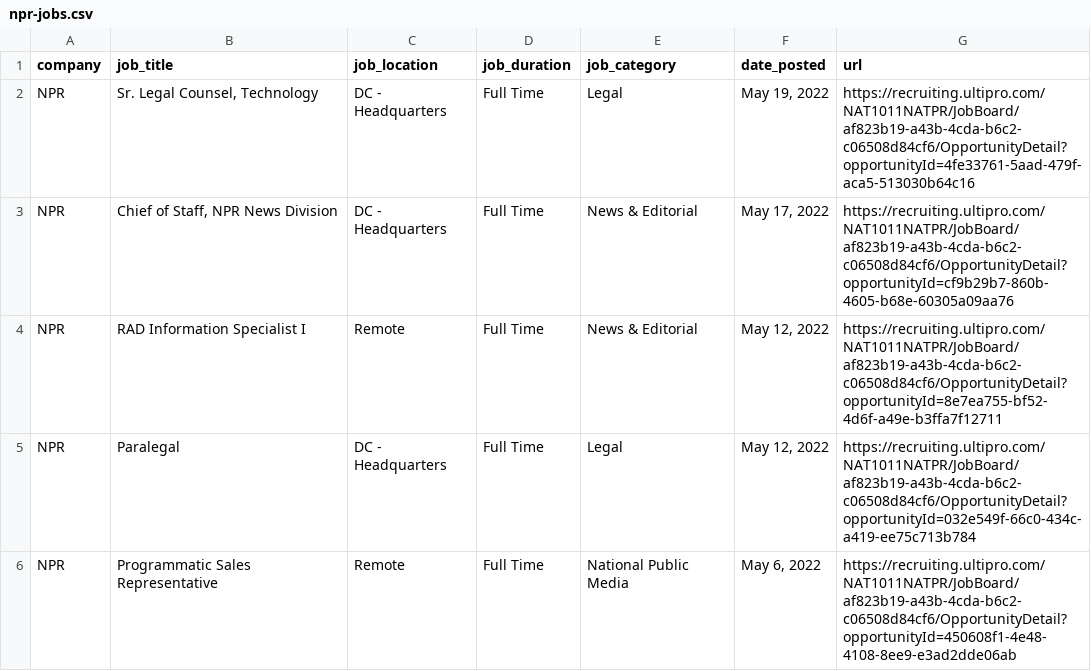
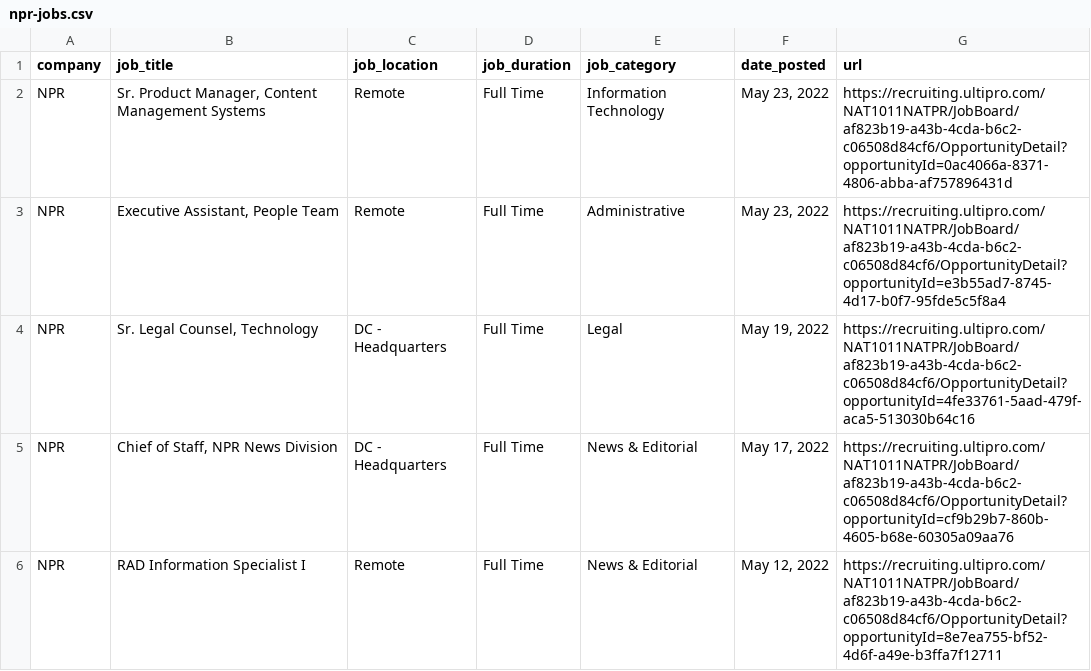
Before and after one commit to ndmvisuals/job-search-tool, a CSV file: data/npr-jobs.csv, drawn as a sheet; only a part is shown; the shorter side is filled out with more unchanged rows.

```diff
--- a/data/npr-jobs.csv
+++ b/data/npr-jobs.csv
@@ -1,2 +1,4 @@
 company,job_title,job_location,job_duration,job_category,date_posted,url
+NPR,"Sr. Product Manager, Content Management Systems",Remote,Full Time,Information Technology,"May 23, 2022",https://recruiting.ultipro.com/NAT1011NATPR/JobBoard/af823b19-a43b-4cda-b6c2-c06508d84cf6/OpportunityDetail?opportunityId=0ac4066a-8371-4806-abba-af757896431d
+NPR,"Executive Assistant, People Team",Remote,Full Time,Administrative,"May 23, 2022",https://recruiting.ultipro.com/NAT1011NATPR/JobBoard/af823b19-a43b-4cda-b6c2-c06508d84cf6/OpportunityDetail?opportunityId=e3b55ad7-8745-4d17-b0f7-95fde5c5f8a4
 NPR,"Sr. Legal Counsel, Technology",DC - Headquarters,Full Time,Legal,"May 19, 2022",https://recruiting.ultipro.com/NAT1011NATPR/JobBoard/af823b19-a43b-4cda-b6c2-c06508d84cf6/OpportunityDetail?opportunityId=4fe33761-5aad-479f-aca5-513030b64c16
```
Also changed, not shown: data/nyt-jobs.csv, data/thewashingtonpost-jobs.csv.
